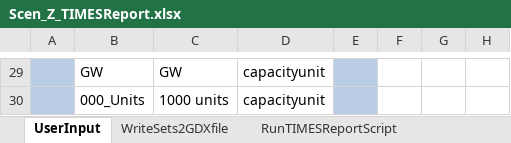
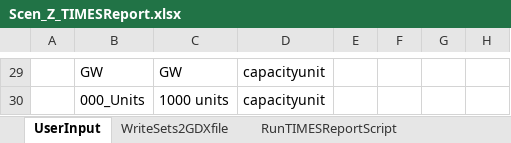
Before and after one commit to Energy-Modelling-Lab/DemoS_012_timesreport, an Excel workbook: SuppXLS/Scen_Z_TIMESReport.xlsx, sheet UserInput, drawn as a sheet; only a part is shown, gaps mark what is left out; values as stored, in another font and other column widths than the file's, no borders; the diff covers the shown part only; the diff names each change by its address in the sheet, - before the commit and + after, or states it on an @@ line.

Commit message:
SuppXLS/Scen_Z_TIMESReport.xlsx -Small corrections to description on the sheet "UserInput".

```diff
--- a/SuppXLS/Scen_Z_TIMESReport.xlsx (sheet UserInput)
+++ b/SuppXLS/Scen_Z_TIMESReport.xlsx (sheet UserInput)
-A29:A30 fill: #B9CDE5
+A29:A30 fill: none
-E29:E30 fill: #B9CDE5
+E29:E30 fill: none
```
Also changed, not shown: 3 edited cells and cell formats elsewhere in this sheet.
